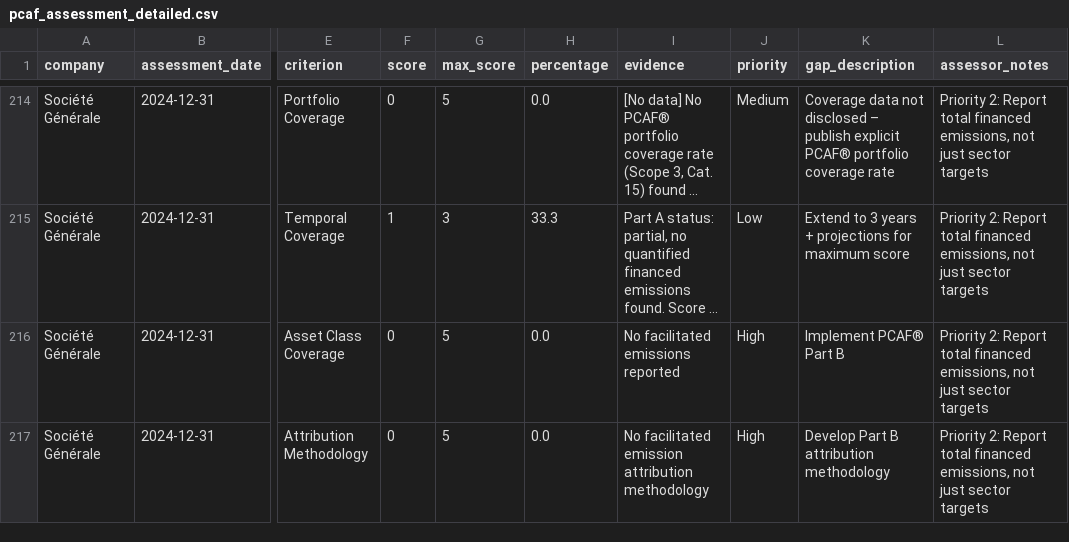
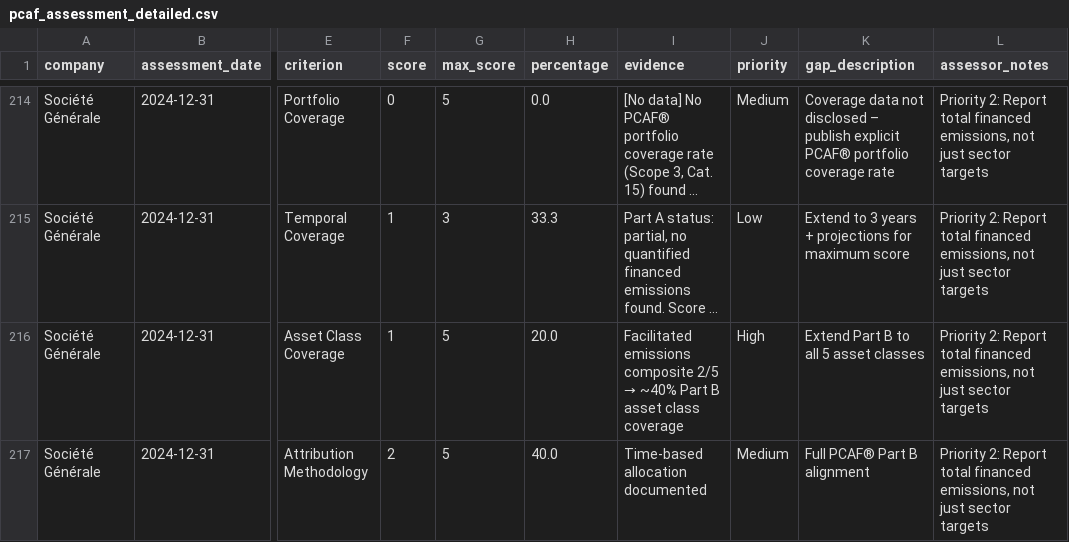
Before and after one commit to eplr/pcaf-compliance, a CSV file: output/pcaf_assessment_detailed.csv, drawn as a sheet; only a part is shown, gaps mark what is left out; long unchanged cells end in …; the diff covers the shown part only; the diff names each change by its address in the sheet, - before the commit and + after, or states it on an @@ line.

```diff
--- a/output/pcaf_assessment_detailed.csv
+++ b/output/pcaf_assessment_detailed.csv
-F216 (score): 0
+F216 (score): 1
-H216 (percentage): 0.0
+H216 (percentage): 20.0
@@ I216 (evidence): No facilitated emissions reported → Facilitated emissions composite 2/5 → ~40% Part B asset class coverage @@
-K216 (gap_description): Implement PCAF® Part B
+K216 (gap_description): Extend Part B to all 5 asset classes
-F217 (score): 0
+F217 (score): 2
-H217 (percentage): 0.0
+H217 (percentage): 40.0
-I217 (evidence): No facilitated emission attribution methodology
+I217 (evidence): Time-based allocation documented
-J217 (priority): High
+J217 (priority): Medium
-K217 (gap_description): Develop Part B attribution methodology
+K217 (gap_description): Full PCAF® Part B alignment
```
Also changed, not shown: 80 edited cells elsewhere in this file, output/asset_class_emissions.csv, output/financed_emissions.csv, 8 other files.
